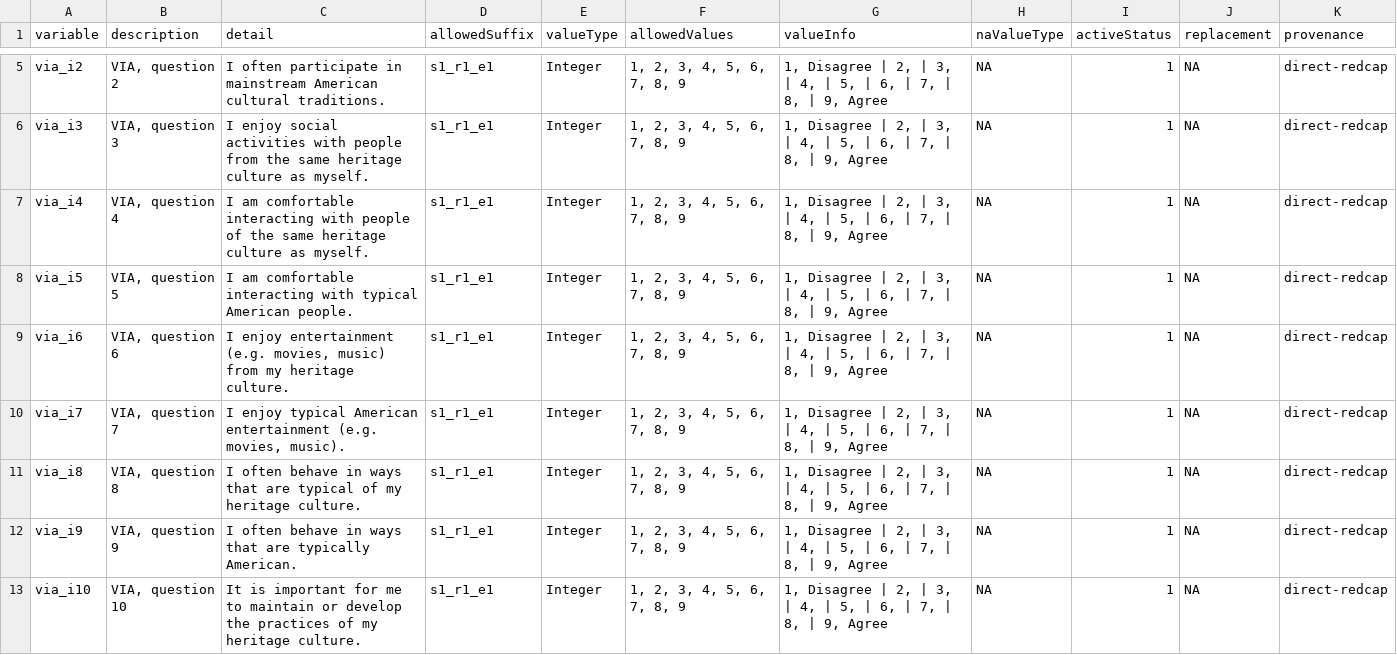
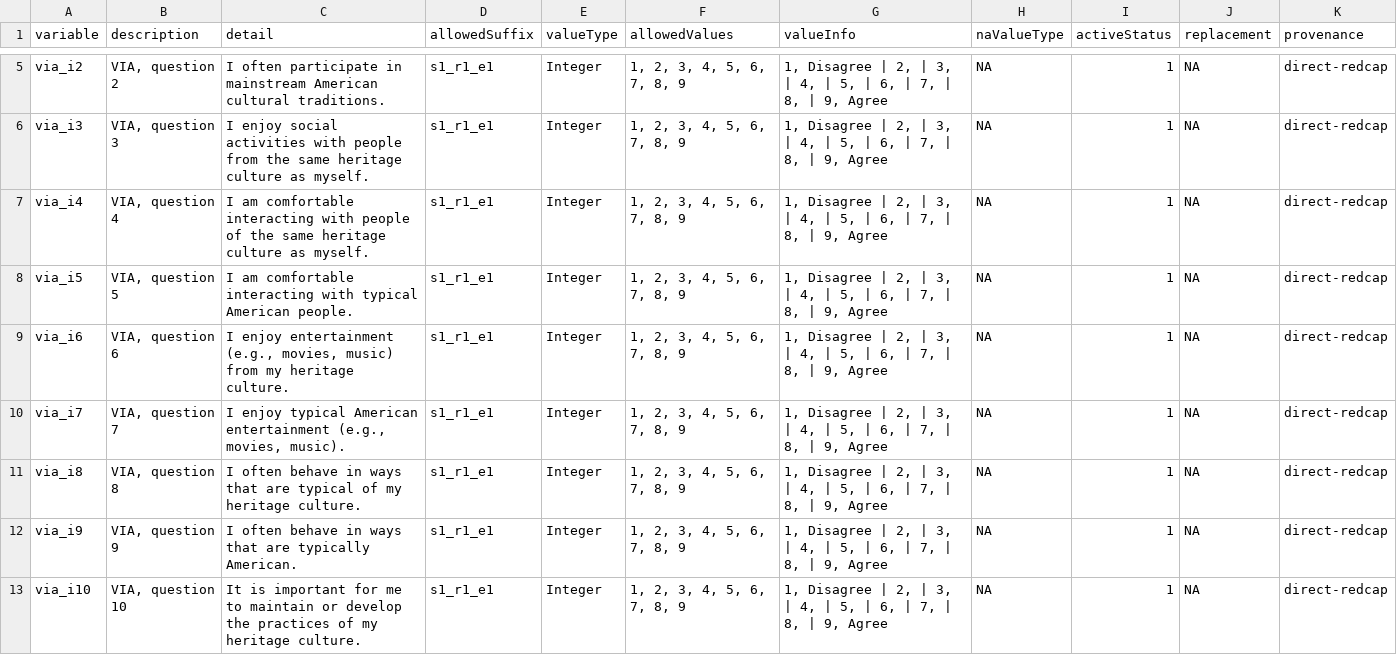
Before and after one commit to davhunt/instruments, a CSV file: via/english/via_datadict.csv, drawn as a sheet; only a part is shown, gaps mark what is left out.

```diff
--- a/via/english/via_datadict.csv
+++ b/via/english/via_datadict.csv
@@ -8,4 +8,4 @@ via_i4,"VIA, question 4",I am comfortable interacting with people of the same he
 via_i5,"VIA, question 5",I am comfortable interacting with typical American people.,s1_r1_e1,Integer,"1, 2, 3, 4, 5, 6, 7, 8, 9","1, Disagree | 2,  | 3,  | 4,  | 5,  | 6,  | 7,  | 8,  | 9, Agree",NA,1,NA,direct-redcap
-via_i6,"VIA, question 6","I enjoy entertainment (e.g. movies, music) from my heritage culture.",s1_r1_e1,Integer,"1, 2, 3, 4, 5, 6, 7, 8, 9","1, Disagree | 2,  | 3,  | 4,  | 5,  | 6,  | 7,  | 8,  | 9, Agree",NA,1,NA,direct-redcap
-via_i7,"VIA, question 7","I enjoy typical American entertainment (e.g. movies, music).",s1_r1_e1,Integer,"1, 2, 3, 4, 5, 6, 7, 8, 9","1, Disagree | 2,  | 3,  | 4,  | 5,  | 6,  | 7,  | 8,  | 9, Agree",NA,1,NA,direct-redcap
+via_i6,"VIA, question 6","I enjoy entertainment (e.g., movies, music) from my heritage culture.",s1_r1_e1,Integer,"1, 2, 3, 4, 5, 6, 7, 8, 9","1, Disagree | 2,  | 3,  | 4,  | 5,  | 6,  | 7,  | 8,  | 9, Agree",NA,1,NA,direct-redcap
+via_i7,"VIA, question 7","I enjoy typical American entertainment (e.g., movies, music).",s1_r1_e1,Integer,"1, 2, 3, 4, 5, 6, 7, 8, 9","1, Disagree | 2,  | 3,  | 4,  | 5,  | 6,  | 7,  | 8,  | 9, Agree",NA,1,NA,direct-redcap
 via_i8,"VIA, question 8",I often behave in ways that are typical of my heritage culture.,s1_r1_e1,Integer,"1, 2, 3, 4, 5, 6, 7, 8, 9","1, Disagree | 2,  | 3,  | 4,  | 5,  | 6,  | 7,  | 8,  | 9, Agree",NA,1,NA,direct-redcap
```
Also changed, not shown: via/spanish_latAm/viaES_datadict.csv, 4 other files.
